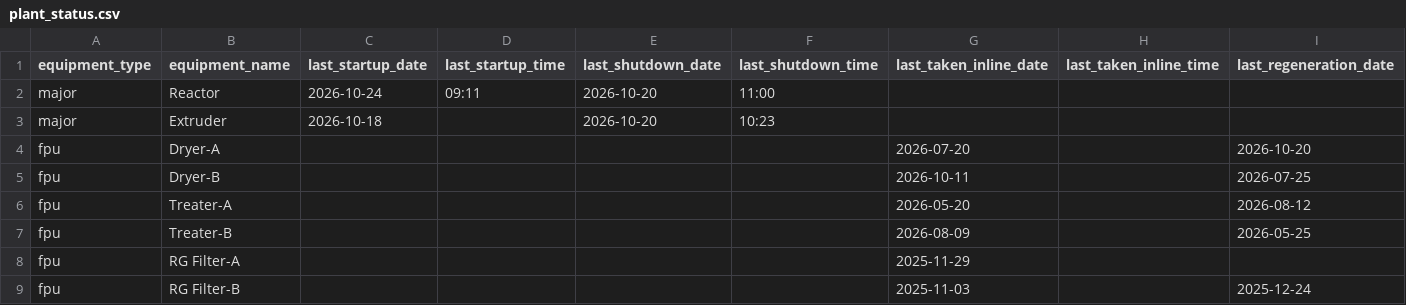
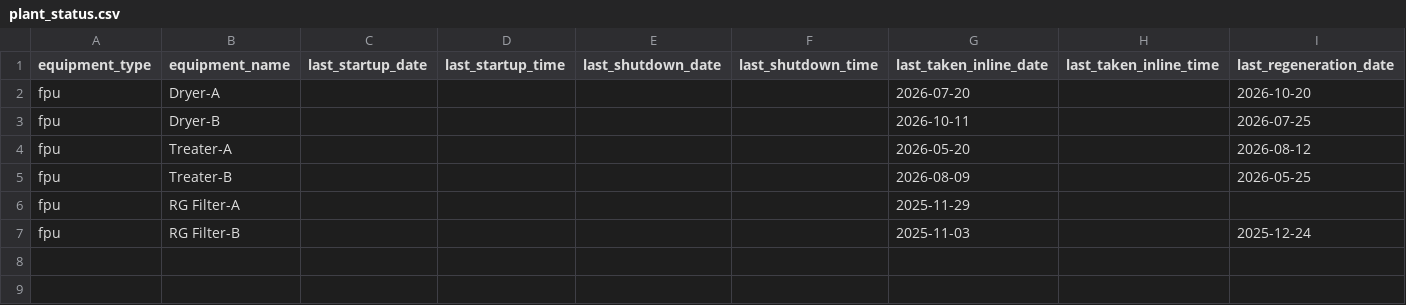
Before and after one commit to debajitd1292/co2, a CSV file: updates/plant_status.csv, drawn as a sheet; only a part is shown; rows hold the shown columns only; the diff names each change by its address in the sheet, - before the commit and + after, or states it on an @@ line.

Commit message:
Update plant_status.csv

```diff
--- a/updates/plant_status.csv
+++ b/updates/plant_status.csv
-row 2: major | Reactor | 2026-10-24 | 09:11 | 2026-10-20 | 11:00
-row 3: major | Extruder | 2026-10-18 |  | 2026-10-20 | 10:23
```
